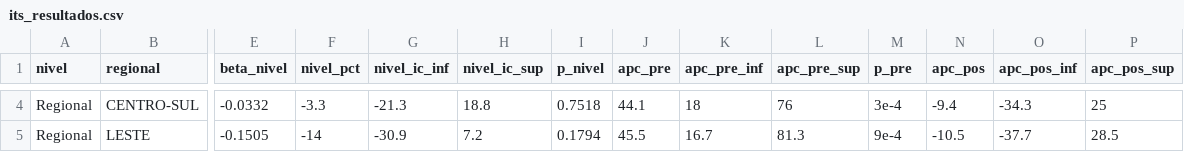
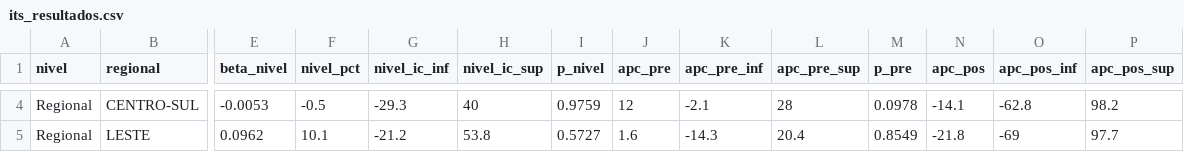
Before and after one commit to Brunoavfer/sihsus-icsap-bh, a CSV file: data/processed/its_resultados.csv, drawn as a sheet; only a part is shown, gaps mark what is left out; the diff covers the shown part only; the diff names each change by its address in the sheet, - before the commit and + after, or states it on an @@ line.

```diff
--- a/data/processed/its_resultados.csv
+++ b/data/processed/its_resultados.csv
-E4 (beta_nivel): -0.0332
+E4 (beta_nivel): -0.0053
-F4 (nivel_pct): -3.3
+F4 (nivel_pct): -0.5
-G4 (nivel_ic_inf): -21.3
+G4 (nivel_ic_inf): -29.3
-H4 (nivel_ic_sup): 18.8
+H4 (nivel_ic_sup): 40
-I4 (p_nivel): 0.7518
+I4 (p_nivel): 0.9759
-J4 (apc_pre): 44.1
+J4 (apc_pre): 12
-K4 (apc_pre_inf): 18
+K4 (apc_pre_inf): -2.1
-L4 (apc_pre_sup): 76
+L4 (apc_pre_sup): 28
-M4 (p_pre): 3e-4
+M4 (p_pre): 0.0978
-N4 (apc_pos): -9.4
+N4 (apc_pos): -14.1
-O4 (apc_pos_inf): -34.3
+O4 (apc_pos_inf): -62.8
-P4 (apc_pos_sup): 25
+P4 (apc_pos_sup): 98.2
-E5 (beta_nivel): -0.1505
+E5 (beta_nivel): 0.0962
-F5 (nivel_pct): -14
+F5 (nivel_pct): 10.1
-G5 (nivel_ic_inf): -30.9
+G5 (nivel_ic_inf): -21.2
-H5 (nivel_ic_sup): 7.2
+H5 (nivel_ic_sup): 53.8
-I5 (p_nivel): 0.1794
+I5 (p_nivel): 0.5727
-J5 (apc_pre): 45.5
+J5 (apc_pre): 1.6
-K5 (apc_pre_inf): 16.7
+K5 (apc_pre_inf): -14.3
-L5 (apc_pre_sup): 81.3
+L5 (apc_pre_sup): 20.4
-M5 (p_pre): 9e-4
+M5 (p_pre): 0.8549
-N5 (apc_pos): -10.5
+N5 (apc_pos): -21.8
-O5 (apc_pos_inf): -37.7
+O5 (apc_pos_inf): -69
-P5 (apc_pos_sup): 28.5
+P5 (apc_pos_sup): 97.7
```
Also changed, not shown: 107 edited cells elsewhere in this file, data/processed/gee_subgrupos_ivs.csv, 4 other files.
